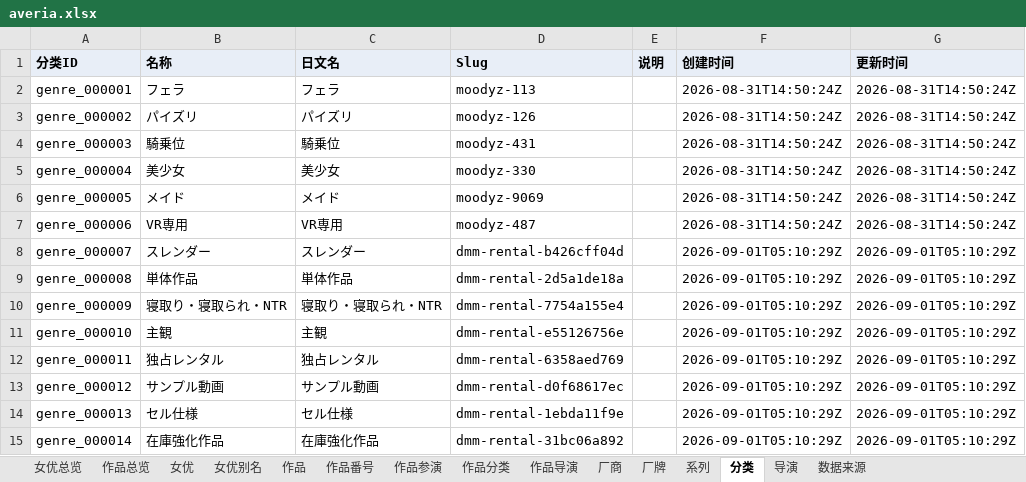
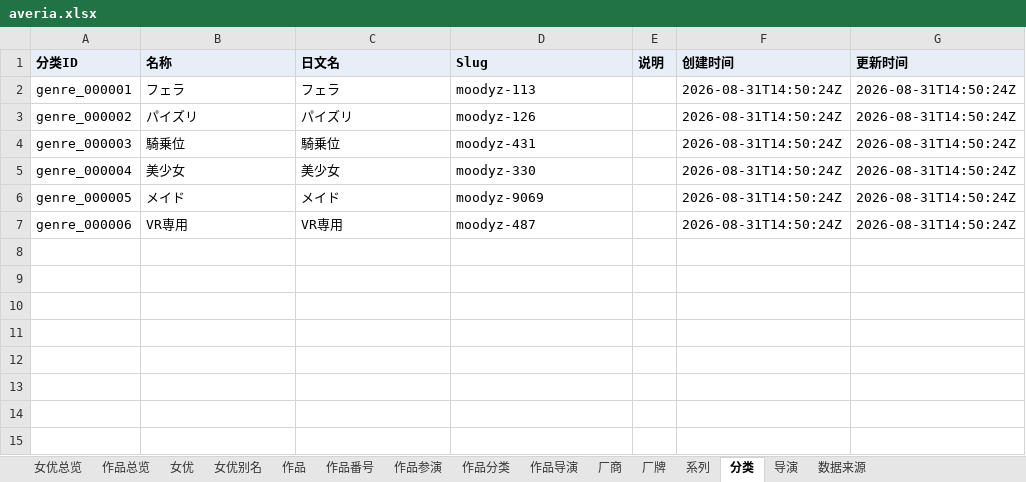
Before and after one commit to MagicBude/Averia, an Excel workbook: exports/xlsx/averia.xlsx, sheet 分类, drawn as a sheet; values as stored, in another font and other column widths than the file's, no borders; the diff names each change by its address in the sheet, - before the commit and + after, or states it on an @@ line.

```diff
--- a/exports/xlsx/averia.xlsx (sheet 分类)
+++ b/exports/xlsx/averia.xlsx (sheet 分类)
-row 8: genre_000007 | スレンダー | スレンダー | dmm-rental-b426cff04d |  | 2026-09-01T05:10:29Z | 2026-09-01T05:10:29Z
-row 9: genre_000008 | 単体作品 | 単体作品 | dmm-rental-2d5a1de18a |  | 2026-09-01T05:10:29Z | 2026-09-01T05:10:29Z
-row 10: genre_000009 | 寝取り・寝取られ・NTR | 寝取り・寝取られ・NTR | dmm-rental-7754a155e4 |  | 2026-09-01T05:10:29Z | 2026-09-01T05:10:29Z
-row 11: genre_000010 | 主観 | 主観 | dmm-rental-e55126756e |  | 2026-09-01T05:10:29Z | 2026-09-01T05:10:29Z
-row 12: genre_000011 | 独占レンタル | 独占レンタル | dmm-rental-6358aed769 |  | 2026-09-01T05:10:29Z | 2026-09-01T05:10:29Z
-row 13: genre_000012 | サンプル動画 | サンプル動画 | dmm-rental-d0f68617ec |  | 2026-09-01T05:10:29Z | 2026-09-01T05:10:29Z
-row 14: genre_000013 | セル仕様 | セル仕様 | dmm-rental-1ebda11f9e |  | 2026-09-01T05:10:29Z | 2026-09-01T05:10:29Z
-row 15: genre_000014 | 在庫強化作品 | 在庫強化作品 | dmm-rental-31bc06a892 |  | 2026-09-01T05:10:29Z | 2026-09-01T05:10:29Z
```
Also changed, not shown: sheet 作品分类, sheet 数据来源, sheet 作品番号, sheet 作品总览, sheet 作品, sheet 系列, 7 more sheets, 38 other files.
